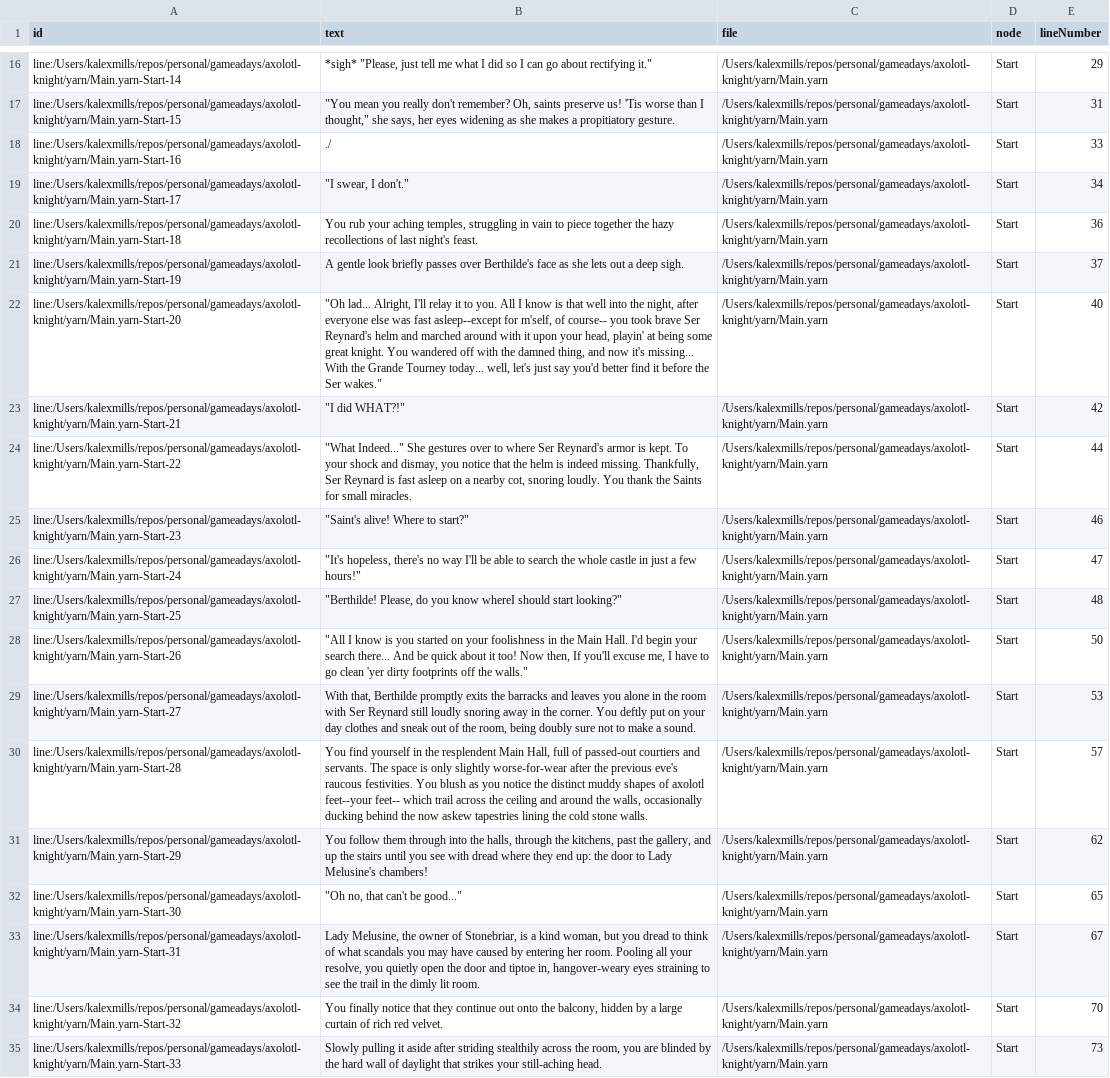
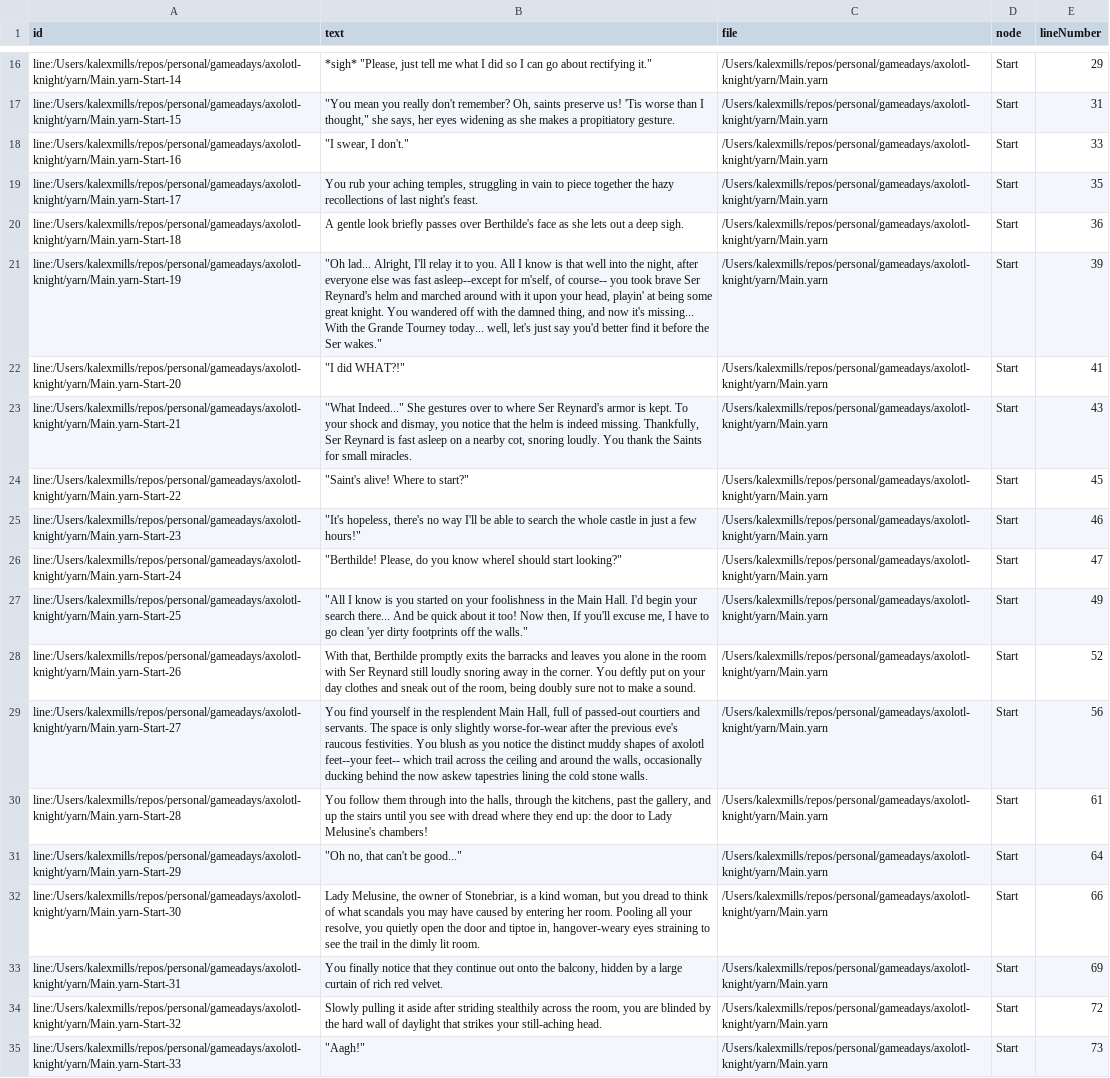
Before and after one commit to kalexmills/axo-knight, a CSV file: internal/gamedata/yarn/Main-Lines.csv, drawn as a sheet; only a part is shown, gaps mark what is left out; the diff covers the shown part only; the diff names each change by its address in the sheet, - before the commit and + after, or states it on an @@ line.

```diff
--- a/internal/gamedata/yarn/Main-Lines.csv
+++ b/internal/gamedata/yarn/Main-Lines.csv
-B18 (text): ./
+B18 (text): "I swear, I don't."
-B19 (text): "I swear, I don't."
+B19 (text): You rub your aching temples, struggling in vain to piece together the hazy recollections of last night's feast.
-E19 (lineNumber): 34
+E19 (lineNumber): 35
-B20 (text): You rub your aching temples, struggling in vain to piece together the hazy recollections of last night's feast.
+B20 (text): A gentle look briefly passes over Berthilde's face as she lets out a deep sigh.
-B21 (text): A gentle look briefly passes over Berthilde's face as she lets out a deep sigh.
+B21 (text): "Oh lad... Alright, I'll relay it to you. All I know is that well into the night, after everyone else was fast asleep--except for m'self, of course-- you took brave Ser Reynard's helm and marched around with it upon your head, playin' at being some great knight. You wandered off with the damned thing, and now it's missing... With the Grande Tourney today... well, let's just say you'd better find it before the Ser wakes."
-E21 (lineNumber): 37
+E21 (lineNumber): 39
-B22 (text): "Oh lad... Alright, I'll relay it to you. All I know is that well into the night, after everyone else was fast asleep--except for m'self, of course-- you took brave Ser Reynard's helm and marched around with it upon your head, playin' at being some great knight. You wandered off with the damned thing, and now it's missing... With the Grande Tourney today... well, let's just say you'd better find it before the Ser wakes."
+B22 (text): "I did WHAT?!"
-E22 (lineNumber): 40
+E22 (lineNumber): 41
-B23 (text): "I did WHAT?!"
+B23 (text): "What Indeed..." She gestures over to where Ser Reynard's armor is kept. To your shock and dismay, you notice that the helm is indeed missing. Thankfully, Ser Reynard is fast asleep on a nearby cot, snoring loudly. You thank the Saints for small miracles.
-E23 (lineNumber): 42
+E23 (lineNumber): 43
-B24 (text): "What Indeed..." She gestures over to where Ser Reynard's armor is kept. To your shock and dismay, you notice that the helm is indeed missing. Thankfully, Ser Reynard is fast asleep on a nearby cot, snoring loudly. You thank the Saints for small miracles.
+B24 (text): "Saint's alive! Where to start?"
-E24 (lineNumber): 44
+E24 (lineNumber): 45
-B25 (text): "Saint's alive! Where to start?"
+B25 (text): "It's hopeless, there's no way I'll be able to search the whole castle in just a few hours!"
-B26 (text): "It's hopeless, there's no way I'll be able to search the whole castle in just a few hours!"
+B26 (text): "Berthilde! Please, do you know whereI should start looking?"
-B27 (text): "Berthilde! Please, do you know whereI should start looking?"
+B27 (text): "All I know is you started on your foolishness in the Main Hall. I'd begin your search there... And be quick about it too! Now then, If you'll excuse me, I have to go clean 'yer dirty footprints off the walls."
-E27 (lineNumber): 48
+E27 (lineNumber): 49
-B28 (text): "All I know is you started on your foolishness in the Main Hall. I'd begin your search there... And be quick about it too! Now then, If you'll excuse me, I have to go clean 'yer dirty footprints off the walls."
+B28 (text): With that, Berthilde promptly exits the barracks and leaves you alone in the room with Ser Reynard still loudly snoring away in the corner. You deftly put on your day clothes and sneak out of the room, being doubly sure not to make a sound.
-E28 (lineNumber): 50
+E28 (lineNumber): 52
-B29 (text): With that, Berthilde promptly exits the barracks and leaves you alone in the room with Ser Reynard still loudly snoring away in the corner. You deftly put on your day clothes and sneak out of the room, being doubly sure not to make a sound.
+B29 (text): You find yourself in the resplendent Main Hall, full of passed-out courtiers and servants. The space is only slightly worse-for-wear after the previous eve's raucous festivities. You blush as you notice the distinct muddy shapes of axolotl feet--your feet-- which trail across the ceiling and around the walls, occasionally ducking behind the now askew tapestries lining the cold stone walls.
-E29 (lineNumber): 53
+E29 (lineNumber): 56
-B30 (text): You find yourself in the resplendent Main Hall, full of passed-out courtiers and servants. The space is only slightly worse-for-wear after the previous eve's raucous festivities. You blush as you notice the distinct muddy shapes of axolotl feet--your feet-- which trail across the ceiling and around the walls, occasionally ducking behind the now askew tapestries lining the cold stone walls.
+B30 (text): You follow them through into the halls, through the kitchens, past the gallery, and up the stairs until you see with dread where they end up: the door to Lady Melusine's chambers!
-E30 (lineNumber): 57
+E30 (lineNumber): 61
-B31 (text): You follow them through into the halls, through the kitchens, past the gallery, and up the stairs until you see with dread where they end up: the door to Lady Melusine's chambers!
+B31 (text): "Oh no, that can't be good..."
-E31 (lineNumber): 62
+E31 (lineNumber): 64
-B32 (text): "Oh no, that can't be good..."
+B32 (text): Lady Melusine, the owner of Stonebriar, is a kind woman, but you dread to think of what scandals you may have caused by entering her room. Pooling all your resolve, you quietly open the door and tiptoe in, hangover-weary eyes straining to see the trail in the dimly lit room.
-E32 (lineNumber): 65
+E32 (lineNumber): 66
-B33 (text): Lady Melusine, the owner of Stonebriar, is a kind woman, but you dread to think of what scandals you may have caused by entering her room. Pooling all your resolve, you quietly open the door and tiptoe in, hangover-weary eyes straining to see the trail in the dimly lit room.
+B33 (text): You finally notice that they continue out onto the balcony, hidden by a large curtain of rich red velvet.
-E33 (lineNumber): 67
+E33 (lineNumber): 69
-B34 (text): You finally notice that they continue out onto the balcony, hidden by a large curtain of rich red velvet.
+B34 (text): Slowly pulling it aside after striding stealthily across the room, you are blinded by the hard wall of daylight that strikes your still-aching head.
-E34 (lineNumber): 70
+E34 (lineNumber): 72
-B35 (text): Slowly pulling it aside after striding stealthily across the room, you are blinded by the hard wall of daylight that strikes your still-aching head.
+B35 (text): "Aagh!"
```
Also changed, not shown: 1 removed row and 17 edited cells elsewhere in this file, internal/gamedata/yarn/Main-Metadata.csv, 3 other files.
